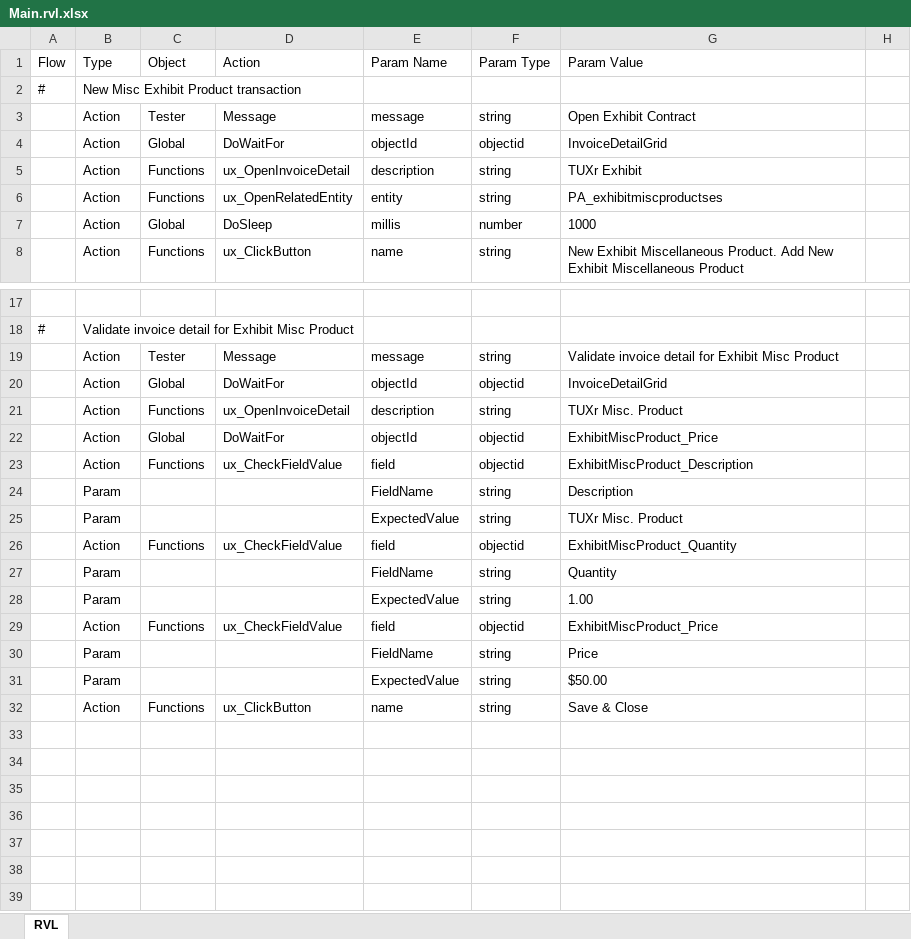
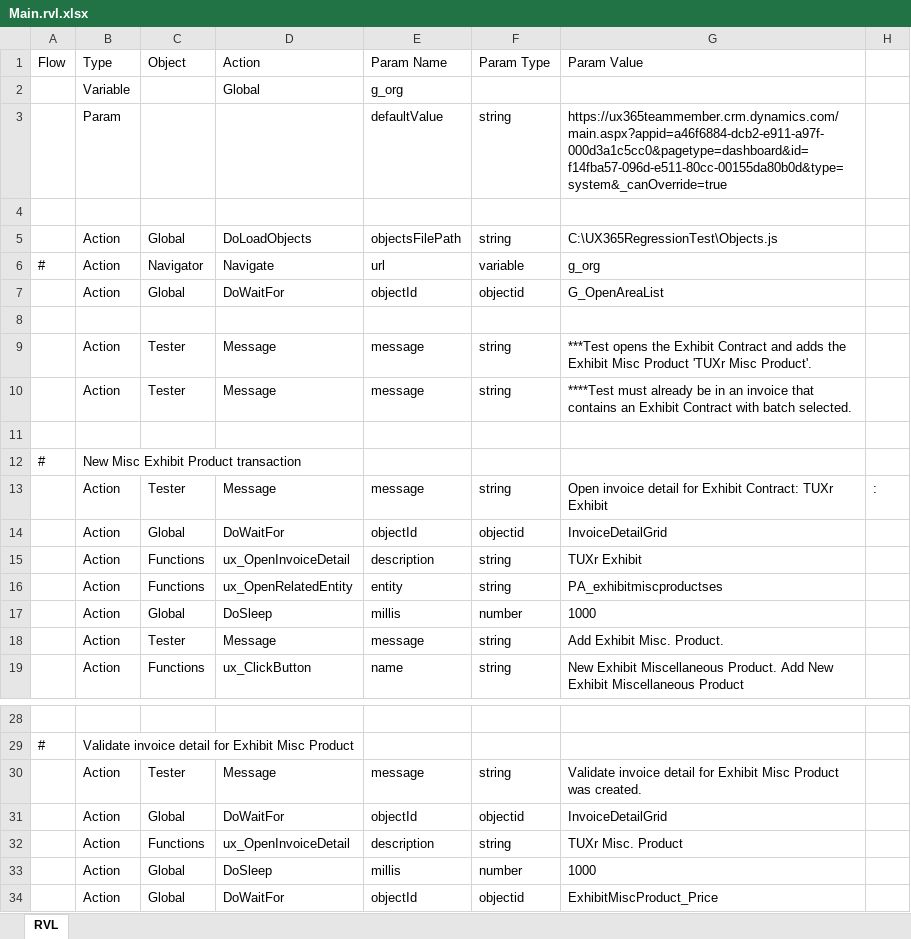
Before and after one commit to ProtechAlliance/ux_365_regression_test2, an Excel workbook: Exhibits/Add Exhibit Misc. Product to an Exhibit Contract/Main.rvl.xlsx, sheet RVL, drawn as a sheet; only a part is shown, gaps mark what is left out; the shorter side is filled out with more unchanged rows; values as stored, in another font and other column widths than the file's, no borders; addresses are those after the commit; the diff names each change by its address in the sheet, - before the commit and + after, or states it on an @@ line.

Commit message:
Modified Exhibit tests.

```diff
--- a/Exhibits/Add Exhibit Misc. Product to an Exhibit Contract/Main.rvl.xlsx (sheet RVL)
+++ b/Exhibits/Add Exhibit Misc. Product to an Exhibit Contract/Main.rvl.xlsx (sheet RVL)
+row 2:  | Variable |  | Global | g_org
+row 3:  | Param |  |  | defaultValue | string | https://ux365teammember.crm.dynamics.com/main.aspx?appid=a46f6884-dcb2-e911-a97f-000d3a1c5cc0&pagetype=dashboard&id=f14fba57-096d-e511-80cc-00155da80b0d&type=system&_canOverride=true
+row 4: (empty)
+row 5:  | Action | Global | DoLoadObjects | objectsFilePath | string | C:\UX365RegressionTest\Objects.js
+row 6: # | Action | Navigator | Navigate | url | variable | g_org
+row 7:  | Action | Global | DoWaitFor | objectId | objectid | G_OpenAreaList
+row 8: (empty)
+row 9:  | Action | Tester | Message | message | string | ***Test opens the Exhibit Contract and adds the Exhibit Misc Product 'TUXr Misc Product'.
+row 10:  | Action | Tester | Message | message | string | ****Test must already be in an invoice that contains an Exhibit Contract with batch selected.
+row 11: (empty)
-G13 (Param Value): Open Exhibit Contract
+G13 (Param Value): Open invoice detail for Exhibit Contract: TUXr Exhibit
-H13: (empty)
+H13: :
+row 18:  | Action | Tester | Message | message | string | Add Exhibit Misc. Product.
-G30 (Param Value): …Misc Product
+G30 (Param Value): …Misc Product was created.
+row 33:  | Action | Global | DoSleep | millis | number | 1000
```
Also changed, not shown: Exhibits/Add Exhibit Booth to an Exhibit Contract/Main.rvl.xlsx, Exhibits/Add Exhibit Rep to an Exhibit Contract/Main.rvl.xlsx, 9 other files.
